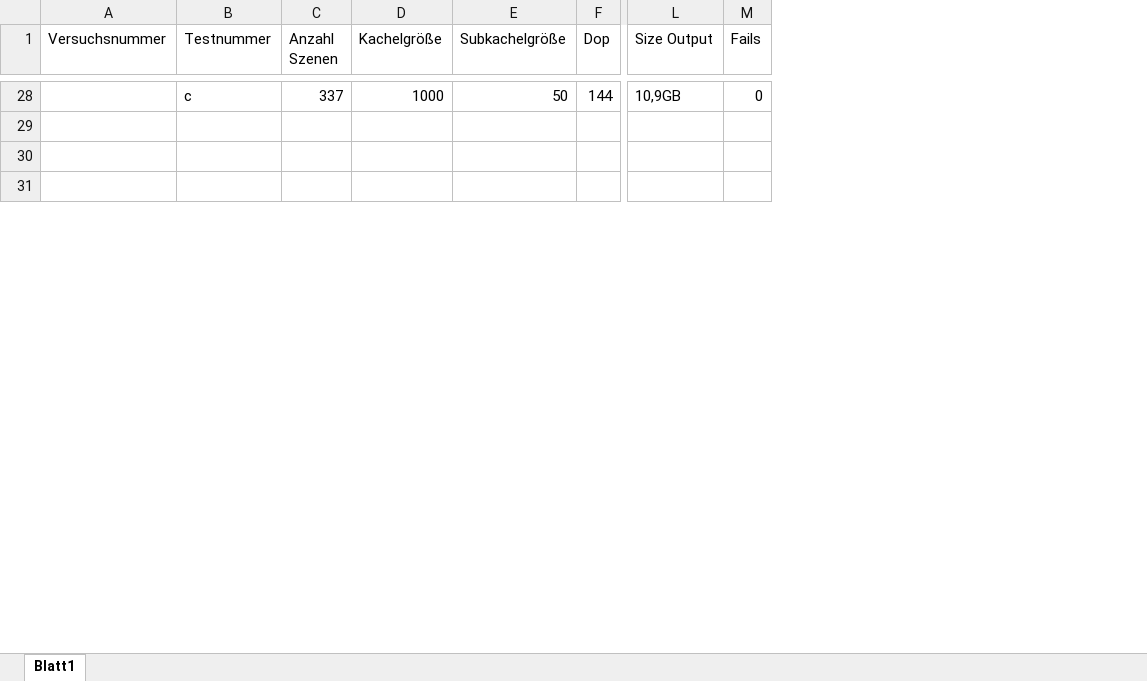
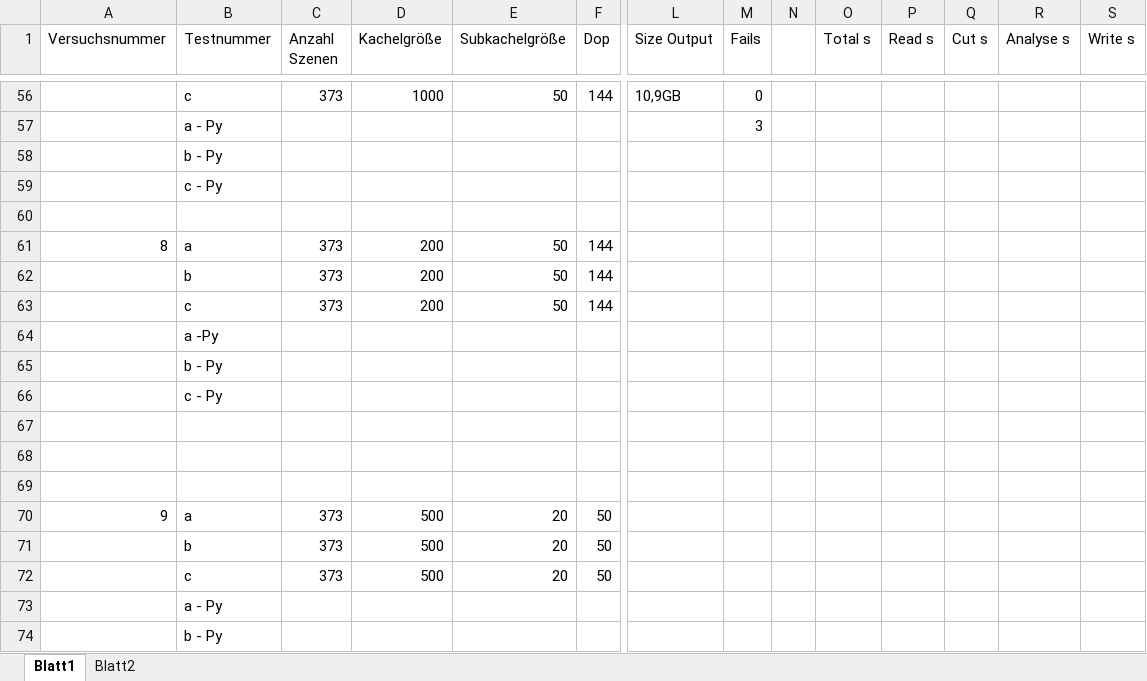
Before and after one commit to RobNE/BachelorThesis, an Excel workbook: Code/Results.xlsx, sheet Blatt1, drawn as a sheet; only a part is shown, gaps mark what is left out; values as stored, in another font and other column widths than the file's, no borders; addresses are those after the commit; rows hold the shown columns only; the diff covers the shown part only; the diff names each change by its address in the sheet, - before the commit and + after, or states it on an @@ line.

```diff
--- a/Code/Results.xlsx (sheet Blatt1)
+++ b/Code/Results.xlsx (sheet Blatt1)
+sheet tab: Blatt2
+column N, empty
+column O (Total s), empty
+column P (Read s), empty
+column Q (Cut s), empty
+column R (Analyse s), empty
+column S (Write s), empty
-C56 (Anzahl Szenen): 337
+C56 (Anzahl Szenen): 373
+row 57:  | a - Py |  |  |  |  |  | 3
+row 58:  | b - Py
+row 59:  | c - Py
+row 60: (empty)
+row 61: 8 | a | 373 | 200 | 50 | 144
+row 62:  | b | 373 | 200 | 50 | 144
+row 63:  | c | 373 | 200 | 50 | 144
+row 64:  | a -Py
+row 65:  | b - Py
+row 66:  | c - Py
+row 70: 9 | a | 373 | 500 | 20 | 50
+row 71:  | b | 373 | 500 | 20 | 50
+row 72:  | c | 373 | 500 | 20 | 50
+row 73:  | a - Py
+row 74:  | b - Py
```
Also changed, not shown: 81 added rows and 24 edited cells elsewhere in this sheet, 11 other files.
